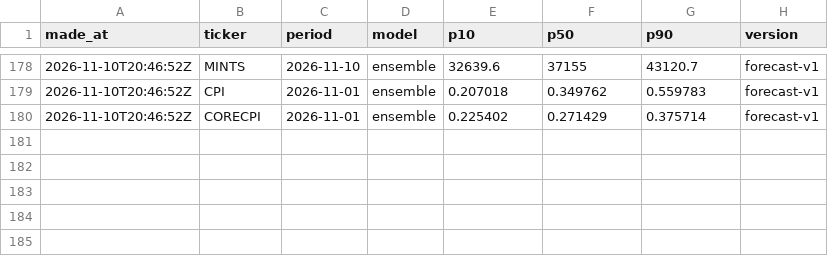
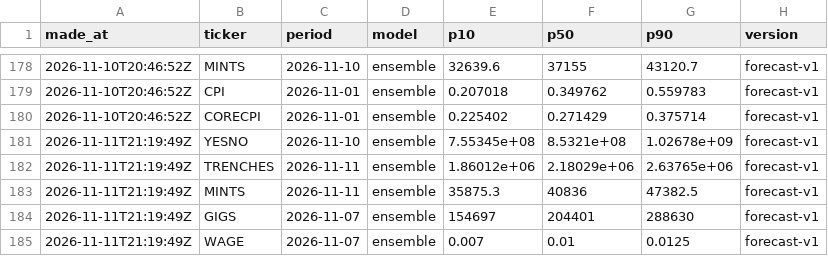
Before and after one commit to tickerzhq/tickerz-open, a CSV file: forecasts/log.csv, drawn as a sheet; only a part is shown, gaps mark what is left out; the diff names each change by its address in the sheet, - before the commit and + after, or states it on an @@ line.

```diff
--- a/forecasts/log.csv
+++ b/forecasts/log.csv
+row 181: 2026-11-11T21:19:49Z | YESNO | 2026-11-10 | ensemble | 7.55345e+08 | 8.5321e+08 | 1.02678e+09 | forecast-v1
+row 182: 2026-11-11T21:19:49Z | TRENCHES | 2026-11-11 | ensemble | 1.86012e+06 | 2.18029e+06 | 2.63765e+06 | forecast-v1
+row 183: 2026-11-11T21:19:49Z | MINTS | 2026-11-11 | ensemble | 35875.3 | 40836 | 47382.5 | forecast-v1
+row 184: 2026-11-11T21:19:49Z | GIGS | 2026-11-07 | ensemble | 154697 | 204401 | 288630 | forecast-v1
+row 185: 2026-11-11T21:19:49Z | WAGE | 2026-11-07 | ensemble | 0.007 | 0.01 | 0.0125 | forecast-v1
```
Also changed, not shown: forecasts/selection.csv, 1 other file.
